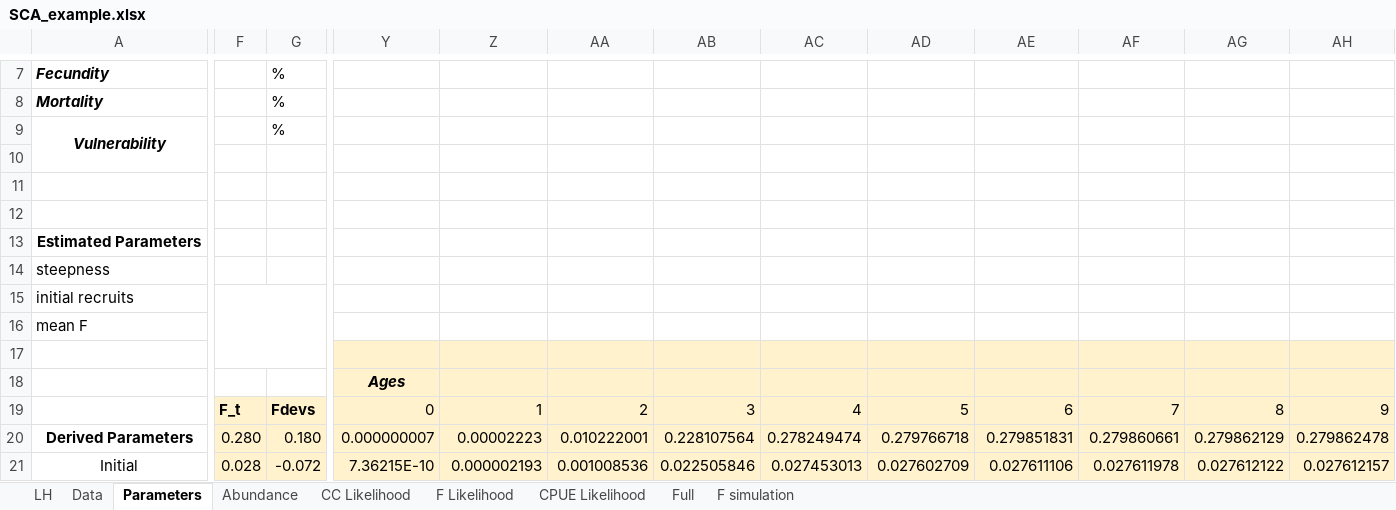
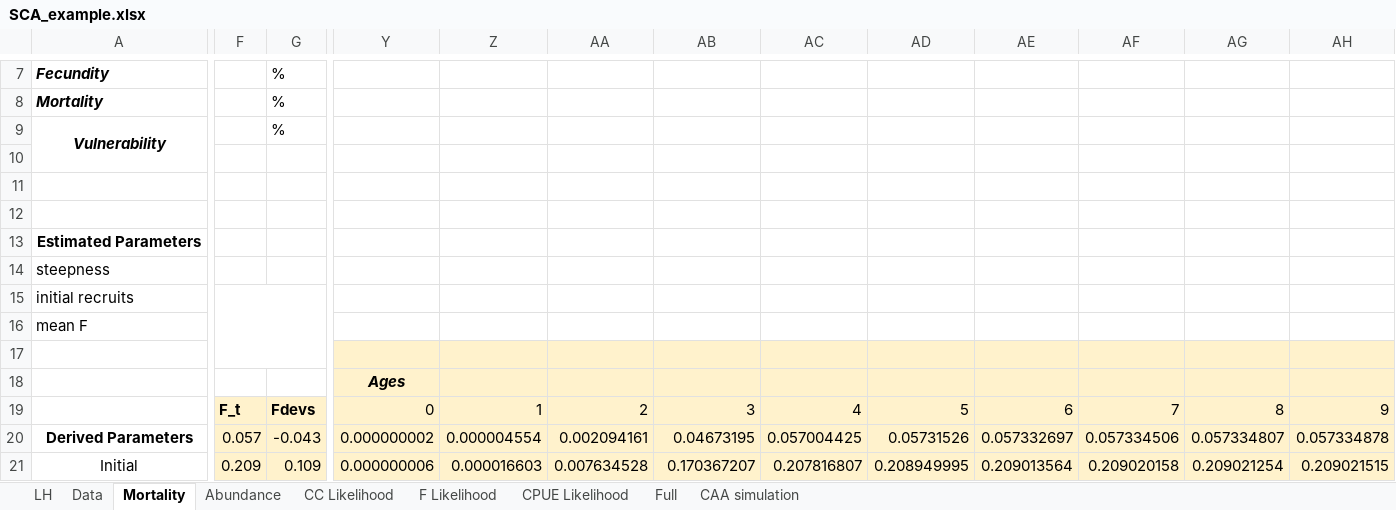
Before and after one commit to zsiders/SCA_ex, an Excel workbook: SCA_example.xlsx, sheet Mortality, drawn as a sheet; only a part is shown, gaps mark what is left out; values as stored, in another font and other column widths than the file's, no borders; charts and pictures not drawn; the diff covers the shown part only; the diff names each change by its address in the sheet, - before the commit and + after, or states it on an @@ line.

```diff
--- a/SCA_example.xlsx (sheet Mortality)
+++ b/SCA_example.xlsx (sheet Mortality)
-sheet tab: Parameters
+sheet tab: Mortality
-sheet tab: F simulation
+sheet tab: CAA simulation
-F20: 0.280
+F20: 0.057
-G20: 0.180
+G20: -0.043
-Y20: 0.000000007
+Y20: 0.000000002
-Z20: 0.00002223
+Z20: 0.000004554
-AA20: 0.010222001
+AA20: 0.002094161
-AB20: 0.228107564
+AB20: 0.04673195
-AC20: 0.278249474
+AC20: 0.057004425
-AD20: 0.279766718
+AD20: 0.05731526
-AE20: 0.279851831
+AE20: 0.057332697
-AF20: 0.279860661
+AF20: 0.057334506
-AG20: 0.279862129
+AG20: 0.057334807
-AH20: 0.279862478
+AH20: 0.057334878
-F21: 0.028
+F21: 0.209
-G21: -0.072
+G21: 0.109
-Y21: 7.36215E-10
+Y21: 0.000000006
-Z21: 0.000002193
+Z21: 0.000016603
-AA21: 0.001008536
+AA21: 0.007634528
-AB21: 0.022505846
+AB21: 0.170367207
-AC21: 0.027453013
+AC21: 0.207816807
-AD21: 0.027602709
+AD21: 0.208949995
-AE21: 0.027611106
+AE21: 0.209013564
-AF21: 0.027611978
+AF21: 0.209020158
-AG21: 0.027612122
+AG21: 0.209021254
-AH21: 0.027612157
+AH21: 0.209021515
```
Also changed, not shown: 18 added rows, 18 removed rows and 235 edited cells elsewhere in this sheet, sheet CAA simulation, formulas that keep their value, charts or pictures.
